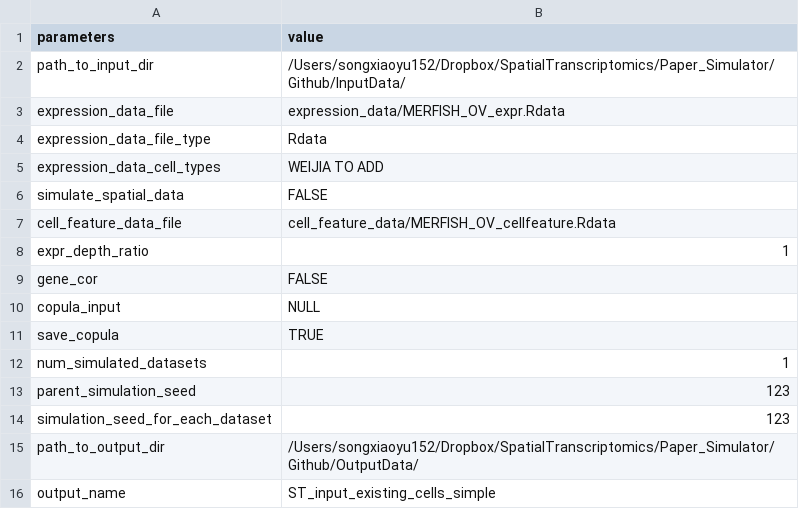
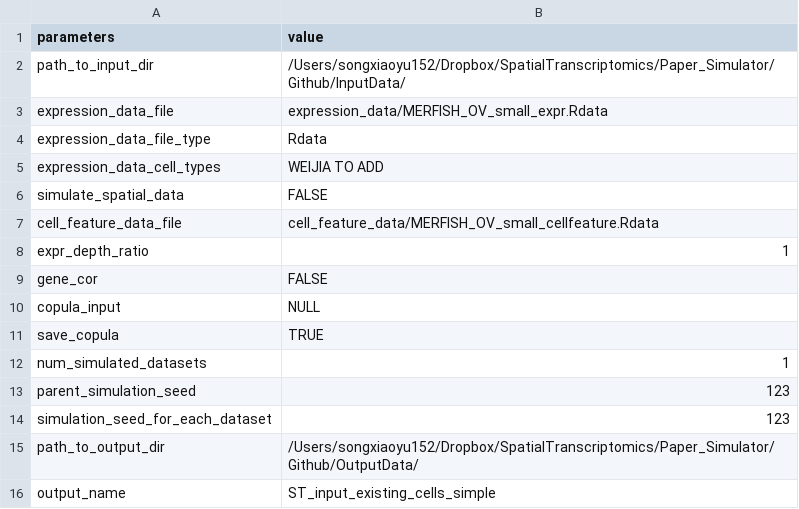
Before and after one commit to songxiaoyu/sCCIgen_data, a TSV file: ParameterFile/MERFISH_input_existing_cells_simple.tsv, drawn as a sheet.

```diff
--- a/ParameterFile/MERFISH_input_existing_cells_simple.tsv
+++ b/ParameterFile/MERFISH_input_existing_cells_simple.tsv
@@ -2,3 +2,3 @@ parameters	value
 path_to_input_dir	/Users/songxiaoyu152/Dropbox/SpatialTranscriptomics/Paper_Simulator/Github/InputData/
-expression_data_file	expression_data/MERFISH_OV_expr.Rdata
+expression_data_file	expression_data/MERFISH_OV_small_expr.Rdata
 expression_data_file_type	Rdata
@@ -6,3 +6,3 @@ expression_data_cell_types	WEIJIA TO ADD
 simulate_spatial_data	FALSE
-cell_feature_data_file	cell_feature_data/MERFISH_OV_cellfeature.Rdata
+cell_feature_data_file	cell_feature_data/MERFISH_OV_small_cellfeature.Rdata
 expr_depth_ratio	1
```
Also changed, not shown: ParameterFile/expr_input_expand_expr2.tsv, 11 other files.
